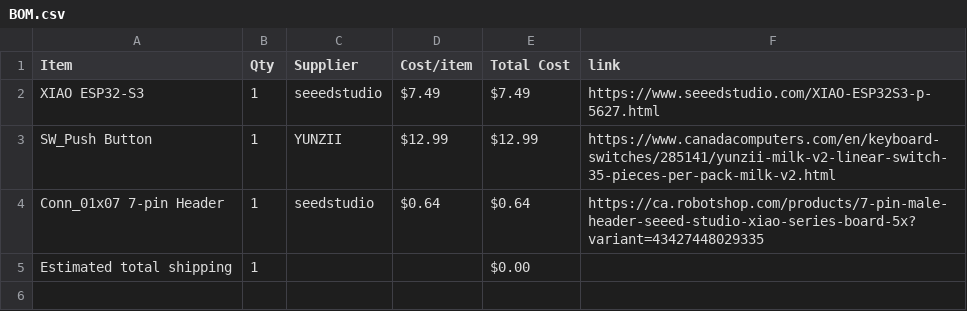
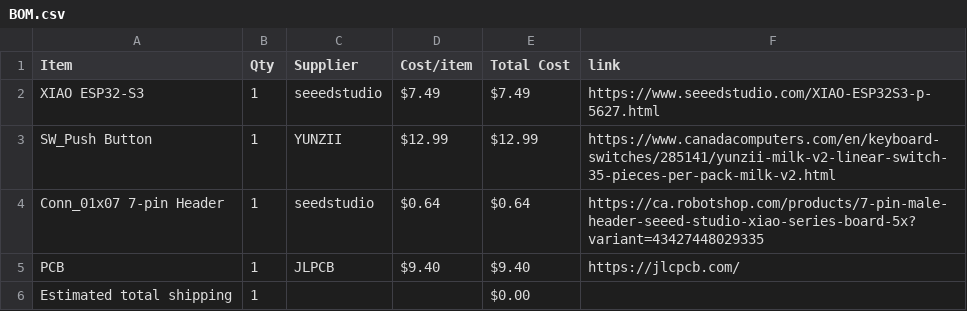
Before and after one commit to hannahhhhhhhhhhhhhhh/MIDI-instrument, a CSV file: BOM.csv, drawn as a sheet; the diff names each change by its address in the sheet, - before the commit and + after, or states it on an @@ line.

Commit message:
Sync Midi Keyboard from Half Life

```diff
--- a/BOM.csv
+++ b/BOM.csv
+row 5: PCB | 1 | JLPCB | $9.40 | $9.40 | https://jlcpcb.com/
```
